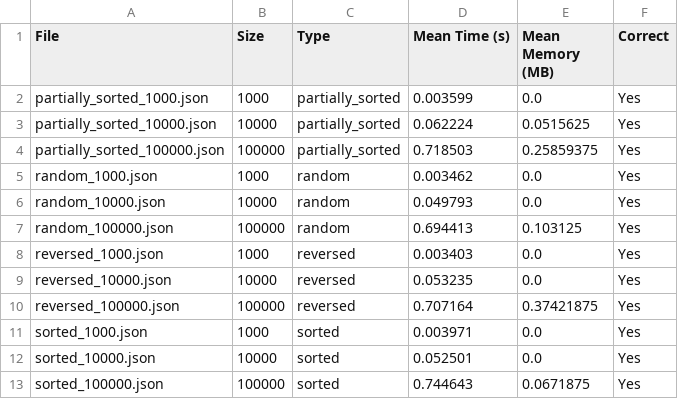
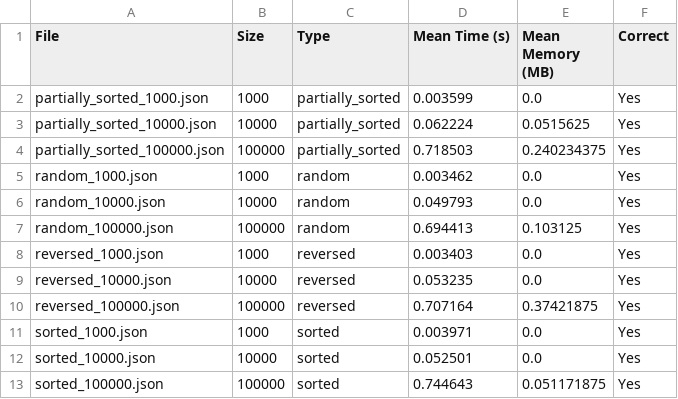
Before and after one commit to KimEunAe33/algorithm2025, a CSV file: assignment1/no_care_stability/results/introsort_results.csv, drawn as a sheet.

Commit message:
Update introsort_results.csv

```diff
--- a/assignment1/no_care_stability/results/introsort_results.csv
+++ b/assignment1/no_care_stability/results/introsort_results.csv
@@ -3,3 +3,3 @@ partially_sorted_1000.json,1000,partially_sorted,0.003599,0.0,Yes
 partially_sorted_10000.json,10000,partially_sorted,0.062224,0.0515625,Yes
-partially_sorted_100000.json,100000,partially_sorted,0.718503,0.25859375,Yes
+partially_sorted_100000.json,100000,partially_sorted,0.718503,0.240234375,Yes
 random_1000.json,1000,random,0.003462,0.0,Yes
@@ -12,2 +12,2 @@ sorted_1000.json,1000,sorted,0.003971,0.0,Yes
 sorted_10000.json,10000,sorted,0.052501,0.0,Yes
-sorted_100000.json,100000,sorted,0.744643,0.0671875,Yes
+sorted_100000.json,100000,sorted,0.744643,0.051171875,Yes
```
